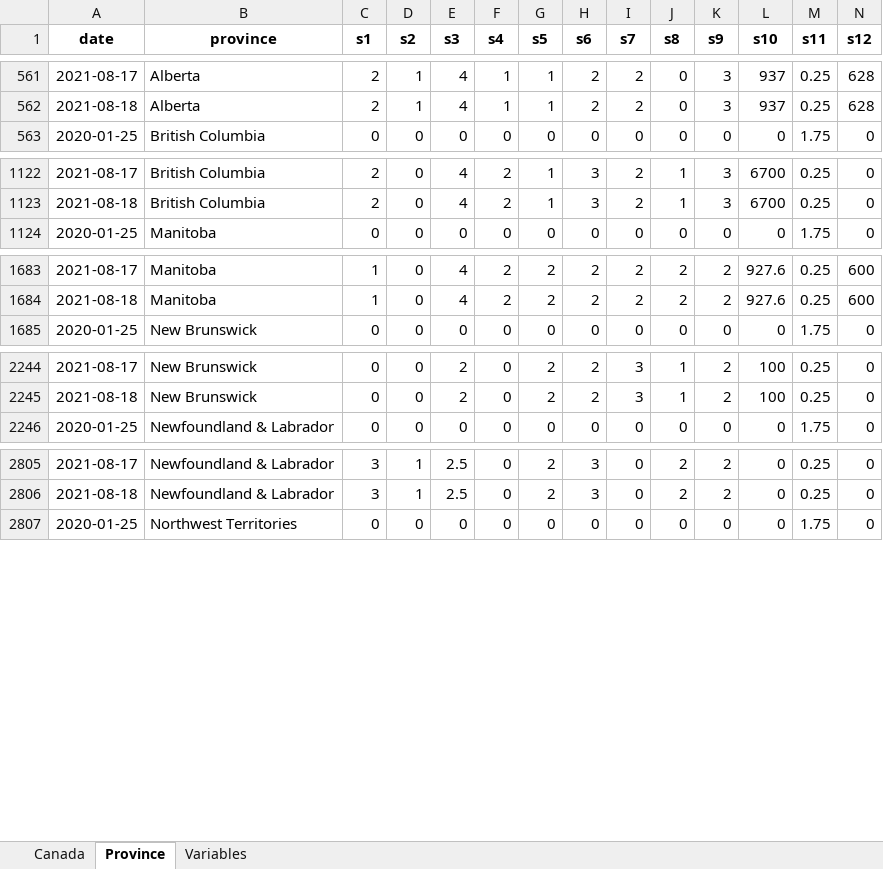
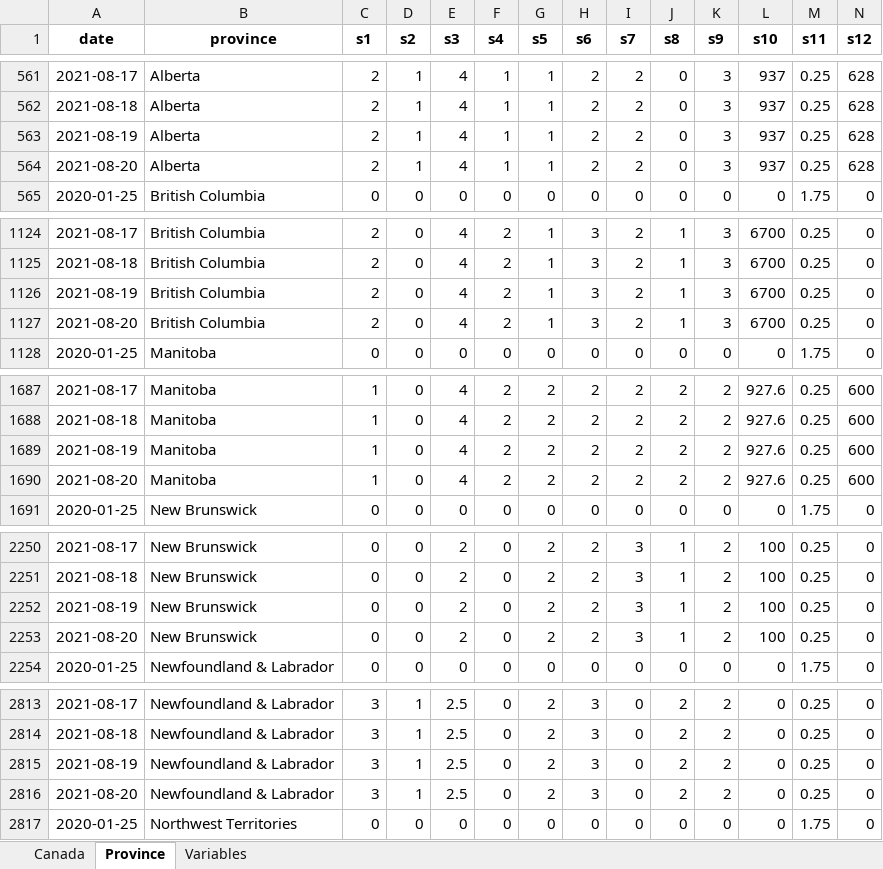
Before and after one commit to minnzc/Canada_COVID19, an Excel workbook: input_data/Govt_Stringency.xlsx, sheet Province, drawn as a sheet; only a part is shown, gaps mark what is left out; values as stored, in another font and other column widths than the file's, no borders; rows hold the shown columns only; the diff covers the shown part only; the diff names each change by its address in the sheet, - before the commit and + after, or states it on an @@ line.

Commit message:
Update data: 21 August 2021

```diff
--- a/input_data/Govt_Stringency.xlsx (sheet Province)
+++ b/input_data/Govt_Stringency.xlsx (sheet Province)
+row 563: 2021-08-19 | Alberta | 2 | 1 | 4 | 1 | 1 | 2 | 2 | 0 | 3 | 937 | 0.25 | 628
+row 564: 2021-08-20 | Alberta | 2 | 1 | 4 | 1 | 1 | 2 | 2 | 0 | 3 | 937 | 0.25 | 628
+row 1126: 2021-08-19 | British Columbia | 2 | 0 | 4 | 2 | 1 | 3 | 2 | 1 | 3 | 6700 | 0.25 | 0
+row 1127: 2021-08-20 | British Columbia | 2 | 0 | 4 | 2 | 1 | 3 | 2 | 1 | 3 | 6700 | 0.25 | 0
+row 1689: 2021-08-19 | Manitoba | 1 | 0 | 4 | 2 | 2 | 2 | 2 | 2 | 2 | 927.6 | 0.25 | 600
+row 1690: 2021-08-20 | Manitoba | 1 | 0 | 4 | 2 | 2 | 2 | 2 | 2 | 2 | 927.6 | 0.25 | 600
+row 2252: 2021-08-19 | New Brunswick | 0 | 0 | 2 | 0 | 2 | 2 | 3 | 1 | 2 | 100 | 0.25 | 0
+row 2253: 2021-08-20 | New Brunswick | 0 | 0 | 2 | 0 | 2 | 2 | 3 | 1 | 2 | 100 | 0.25 | 0
+row 2815: 2021-08-19 | Newfoundland & Labrador | 3 | 1 | 2.5 | 0 | 2 | 3 | 0 | 2 | 2 | 0 | 0.25 | 0
+row 2816: 2021-08-20 | Newfoundland & Labrador | 3 | 1 | 2.5 | 0 | 2 | 3 | 0 | 2 | 2 | 0 | 0.25 | 0
```
Also changed, not shown: 16 added rows elsewhere in this sheet, sheet Canada, input_data/Govt_Response.xlsx, 17 other files.
